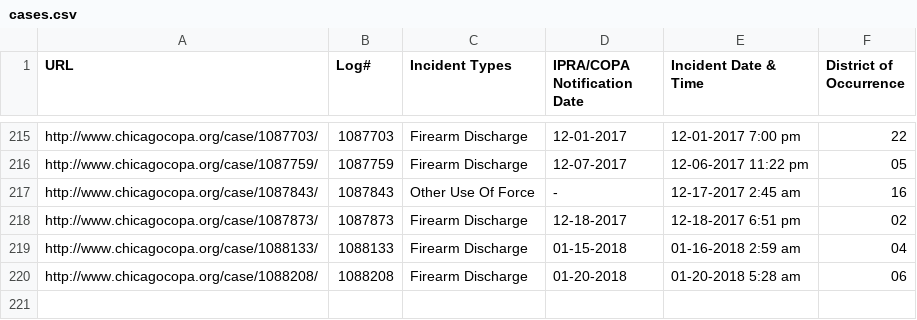
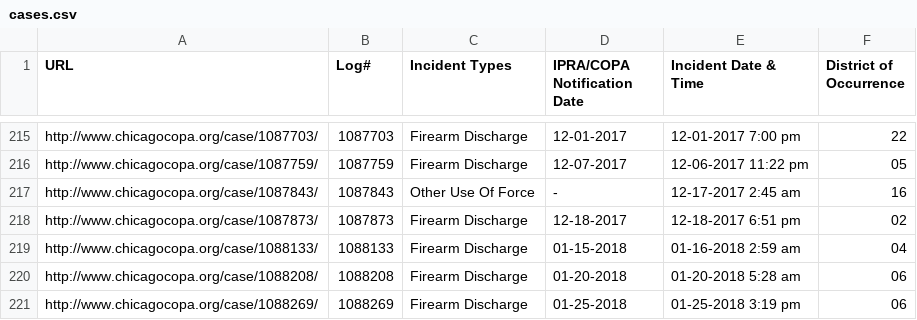
Before and after one commit to CrimeIsDown/copa-cases, a CSV file: cases.csv, drawn as a sheet; only a part is shown, gaps mark what is left out; the diff names each change by its address in the sheet, - before the commit and + after, or states it on an @@ line.

Commit message:
Incidents as of 2018-03-26

```diff
--- a/cases.csv
+++ b/cases.csv
+row 221: http://www.chicagocopa.org/case/1088269/ | 1088269 | Firearm Discharge | 01-25-2018 | 01-25-2018 3:19 pm | 06
```
